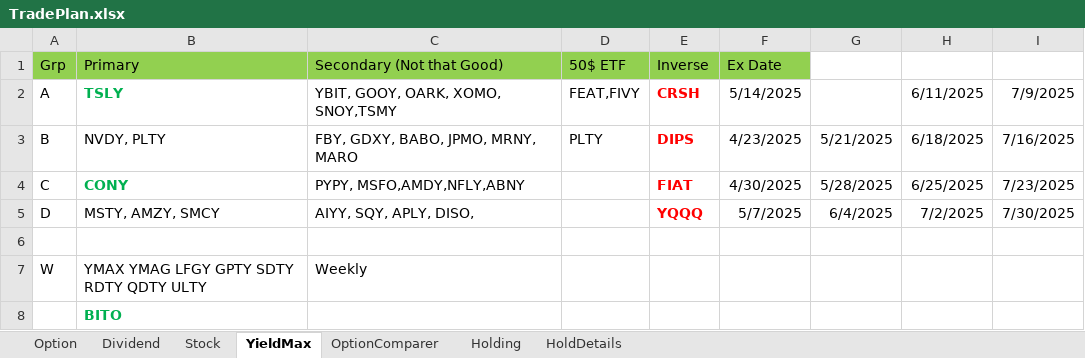
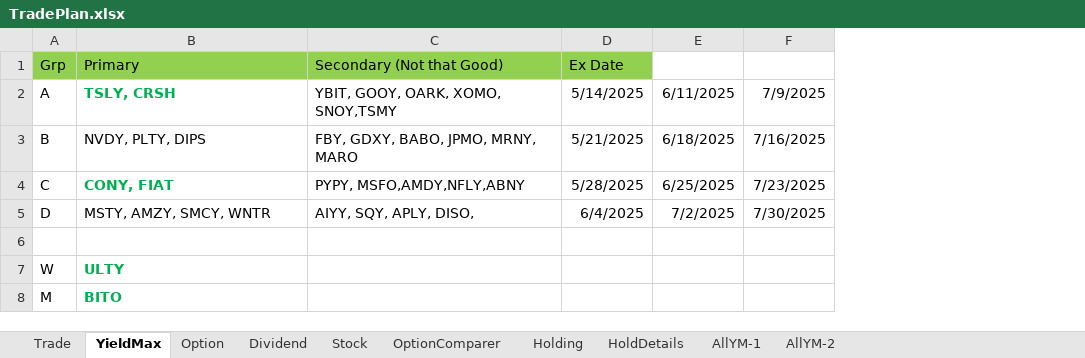
Before and after one commit to ugvenkat/stk, an Excel workbook: TradePlan.xlsx, sheet YieldMax, drawn as a sheet; values as stored, in another font and other column widths than the file's, no borders; removed rows and columns are numbered as before the commit, all else as after; the diff names each change by its address in the sheet, - before the commit and + after, or states it on an @@ line.

```diff
--- a/TradePlan.xlsx (sheet YieldMax)
+++ b/TradePlan.xlsx (sheet YieldMax)
+sheet tab: Trade
+sheet tab: AllYM-1
+sheet tab: AllYM-2
@@ sheet tab order changed: Trade | YieldMax | Option | Dividend | Stock | OptionComparer | Holding | HoldDetails | AllYM-1 | AllYM-2 @@
-column D (50$ ETF), rows 2-3: FEAT,FIVY | PLTY
-column E (Inverse), rows 2-5: CRSH | DIPS | FIAT | YQQQ
-column G, rows 3-5: 5/21/2025 | 5/28/2025 | 6/4/2025
-B2 (Primary): TSLY
+B2 (Primary): TSLY, CRSH
-B3 (Primary): NVDY, PLTY
+B3 (Primary): NVDY, PLTY, DIPS
-D3 (Ex Date): 4/23/2025
+D3 (Ex Date): 5/21/2025
-B4 (Primary): CONY
+B4 (Primary): CONY, FIAT
-D4 (Ex Date): 4/30/2025
+D4 (Ex Date): 5/28/2025
-B5 (Primary): MSTY, AMZY, SMCY
+B5 (Primary): MSTY, AMZY, SMCY, WNTR
-D5 (Ex Date): 5/7/2025
+D5 (Ex Date): 6/4/2025
-B7 (Primary): YMAX YMAG LFGY GPTY SDTY RDTY QDTY ULTY
+B7 (Primary): ULTY
@@ B7 bold: off → on, text colour: black → #00B050 @@
-C7 (Secondary (Not that Good)): Weekly
+C7 (Secondary (Not that Good)): (empty)
-A8 (Grp): (empty)
+A8 (Grp): M
```
Also changed, not shown: sheet Dividend, sheet OptionComparer, 3 other files.
